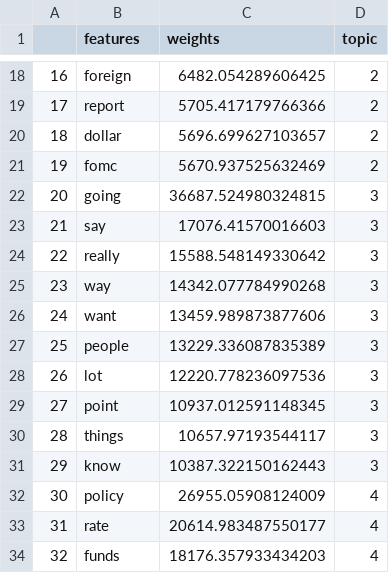
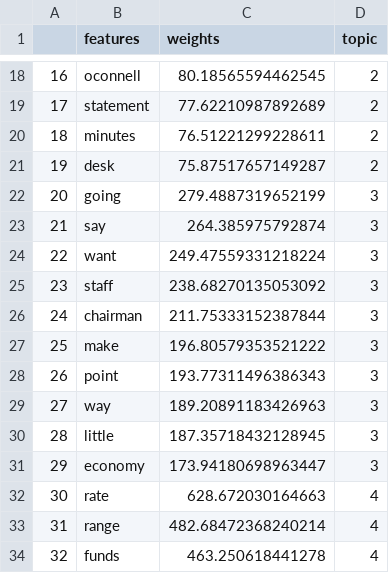
Before and after one commit to erialc-cal/NLP-FOMC, a CSV file: LDA/df_10_topics_10_topwords.csv, drawn as a sheet; only a part is shown, gaps mark what is left out; the diff covers the shown part only.

```diff
--- a/LDA/df_10_topics_10_topwords.csv
+++ b/LDA/df_10_topics_10_topwords.csv
@@ -18,17 +18,17 @@
-16,foreign,6482.054289606425,2
-17,report,5705.417179766366,2
-18,dollar,5696.699627103657,2
-19,fomc,5670.937525632469,2
-20,going,36687.524980324815,3
-21,say,17076.41570016603,3
-22,really,15588.548149330642,3
-23,way,14342.077784990268,3
-24,want,13459.989873877606,3
-25,people,13229.336087835389,3
-26,lot,12220.778236097536,3
-27,point,10937.012591148345,3
-28,things,10657.97193544117,3
-29,know,10387.322150162443,3
-30,policy,26955.05908124009,4
-31,rate,20614.983487550177,4
-32,funds,18176.357933434203,4
+16,oconnell,80.18565594462545,2
+17,statement,77.62210987892689,2
+18,minutes,76.51221299228611,2
+19,desk,75.87517657149287,2
+20,going,279.4887319652199,3
+21,say,264.385975792874,3
+22,want,249.47559331218224,3
+23,staff,238.68270135053092,3
+24,chairman,211.75333152387844,3
+25,make,196.80579353521222,3
+26,point,193.77311496386343,3
+27,way,189.20891183426963,3
+28,little,187.35718432128945,3
+29,economy,173.94180698963447,3
+30,rate,628.672030164663,4
+31,range,482.68472368240214,4
+32,funds,463.250618441278,4
```
Also changed, not shown: 166 edited cells elsewhere in this file.
